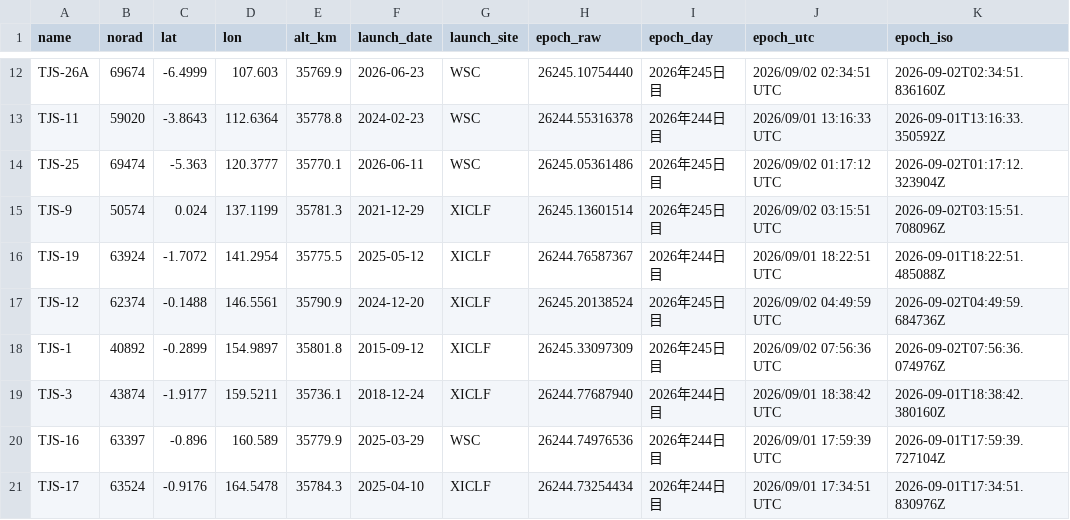
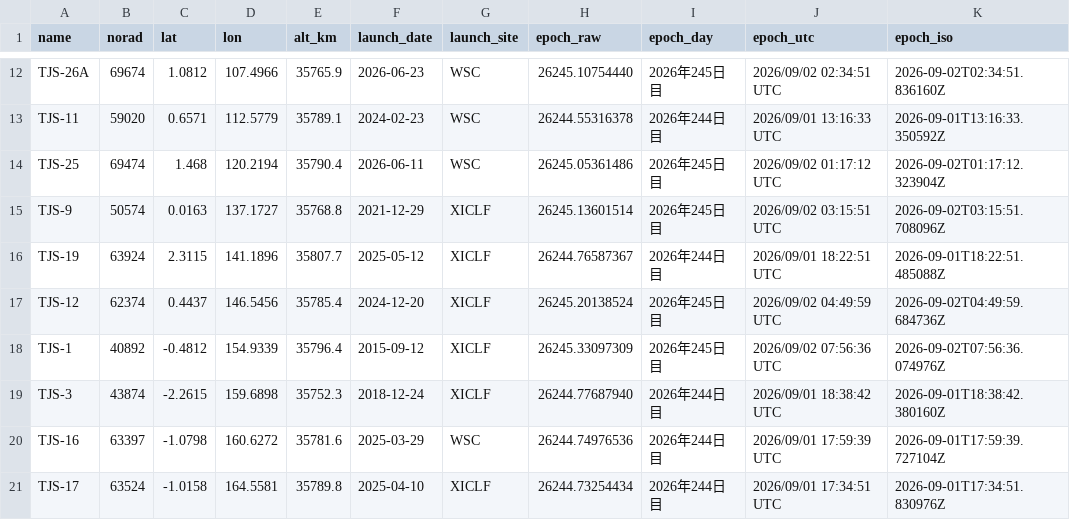
Before and after one commit to butagorilla1182/tjs_geo_control, a CSV file: tjs_geo.csv, drawn as a sheet; only a part is shown, gaps mark what is left out; the diff covers the shown part only; the diff names each change by its address in the sheet, - before the commit and + after, or states it on an @@ line.

```diff
--- a/tjs_geo.csv
+++ b/tjs_geo.csv
-C12 (lat): -6.4999
+C12 (lat): 1.0812
-D12 (lon): 107.603
+D12 (lon): 107.4966
-E12 (alt_km): 35769.9
+E12 (alt_km): 35765.9
-C13 (lat): -3.8643
+C13 (lat): 0.6571
-D13 (lon): 112.6364
+D13 (lon): 112.5779
-E13 (alt_km): 35778.8
+E13 (alt_km): 35789.1
-C14 (lat): -5.363
+C14 (lat): 1.468
-D14 (lon): 120.3777
+D14 (lon): 120.2194
-E14 (alt_km): 35770.1
+E14 (alt_km): 35790.4
-C15 (lat): 0.024
+C15 (lat): 0.0163
-D15 (lon): 137.1199
+D15 (lon): 137.1727
-E15 (alt_km): 35781.3
+E15 (alt_km): 35768.8
-C16 (lat): -1.7072
+C16 (lat): 2.3115
-D16 (lon): 141.2954
+D16 (lon): 141.1896
-E16 (alt_km): 35775.5
+E16 (alt_km): 35807.7
-C17 (lat): -0.1488
+C17 (lat): 0.4437
-D17 (lon): 146.5561
+D17 (lon): 146.5456
-E17 (alt_km): 35790.9
+E17 (alt_km): 35785.4
-C18 (lat): -0.2899
+C18 (lat): -0.4812
-D18 (lon): 154.9897
+D18 (lon): 154.9339
-E18 (alt_km): 35801.8
+E18 (alt_km): 35796.4
-C19 (lat): -1.9177
+C19 (lat): -2.2615
-D19 (lon): 159.5211
+D19 (lon): 159.6898
-E19 (alt_km): 35736.1
+E19 (alt_km): 35752.3
-C20 (lat): -0.896
+C20 (lat): -1.0798
-D20 (lon): 160.589
+D20 (lon): 160.6272
-E20 (alt_km): 35779.9
+E20 (alt_km): 35781.6
-C21 (lat): -0.9176
+C21 (lat): -1.0158
-D21 (lon): 164.5478
+D21 (lon): 164.5581
-E21 (alt_km): 35784.3
+E21 (alt_km): 35789.8
```
Also changed, not shown: 36 edited cells elsewhere in this file, 3 other files.
